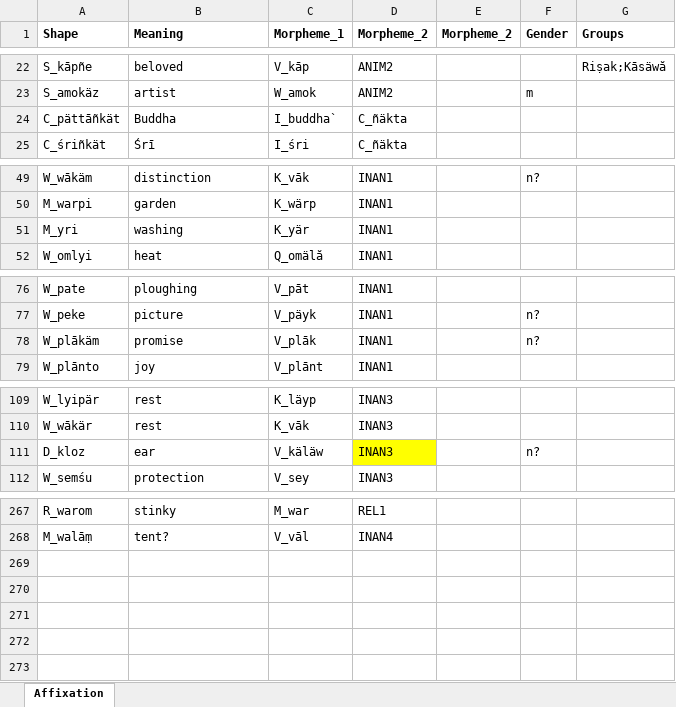
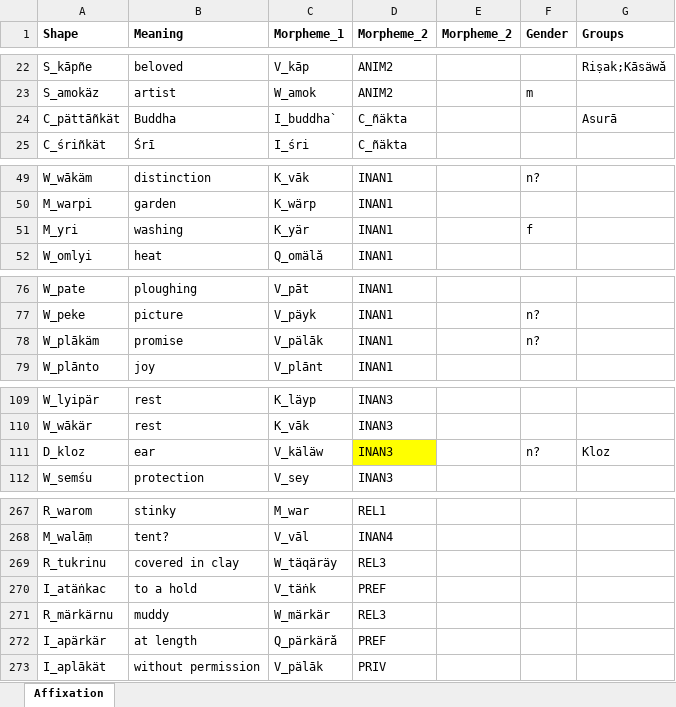
Before and after one commit to tanastasis/Candrakanta, an Excel workbook: data/lexemes.xlsx, sheet Affixation, drawn as a sheet; only a part is shown, gaps mark what is left out; values as stored, in another font and other column widths than the file's, no borders; the diff names each change by its address in the sheet, - before the commit and + after, or states it on an @@ line.

```diff
--- a/data/lexemes.xlsx (sheet Affixation)
+++ b/data/lexemes.xlsx (sheet Affixation)
-G24 (Groups): (empty)
+G24 (Groups): Asurā
-F51 (Gender): (empty)
+F51 (Gender): f
-C78 (Morpheme_1): V_plāk
+C78 (Morpheme_1): V_pälāk
-G111 (Groups): (empty)
+G111 (Groups): Kloz
+row 269: R_tukrinu | covered in clay | W_täqäräy | REL3
+row 270: I_atäṅkac | to a hold | V_täṅk | PREF
+row 271: R_märkärnu | muddy | W_märkär | REL3
+row 272: I_apärkär | at length | Q_pärkäră | PREF
+row 273: I_aplākät | without permission | V_pälāk | PRIV
```
Also changed, not shown: data/morphemes.xlsx, data/rules.xlsx, 11 other files.
